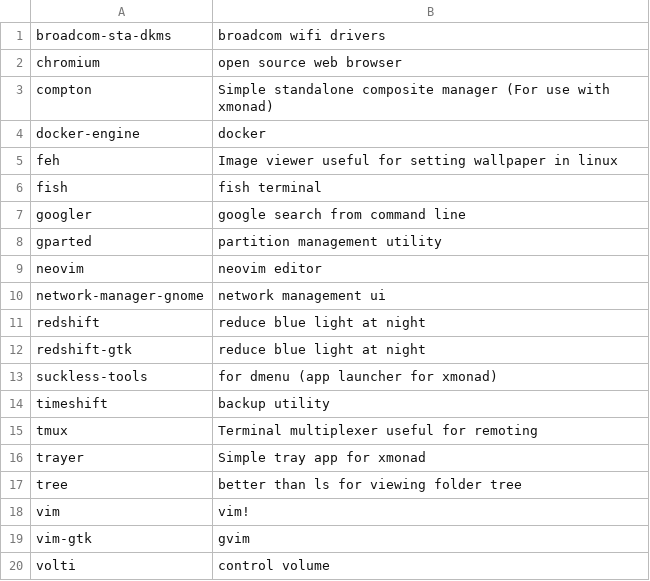
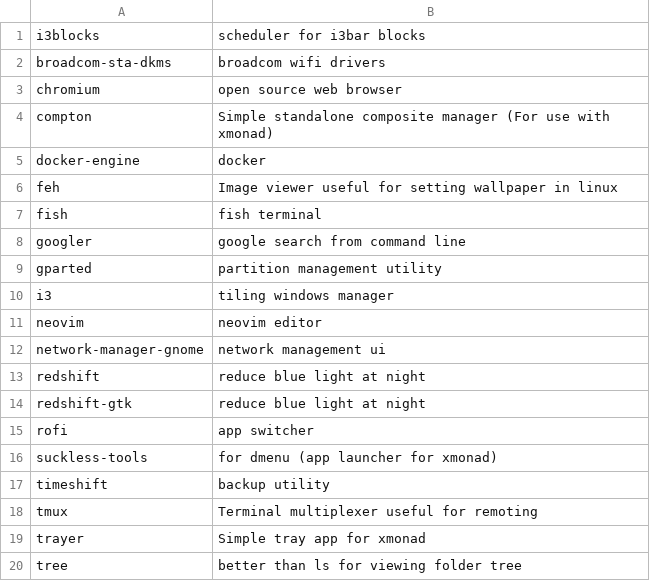
Before and after one commit to sam33r/dotfiles, a CSV file: packages.csv, drawn as a sheet; only a part is shown; the shorter side is filled out with more unchanged rows; the diff names each change by its address in the sheet, - before the commit and + after, or states it on an @@ line.

Commit message:
Slight refactoring of the install script, and adding i3 packages.

```diff
--- a/packages.csv
+++ b/packages.csv
+row 1: i3blocks | scheduler for i3bar blocks
+row 10: i3 | tiling windows manager
+row 15: rofi | app switcher
```
Also changed, not shown: 4 other files.
